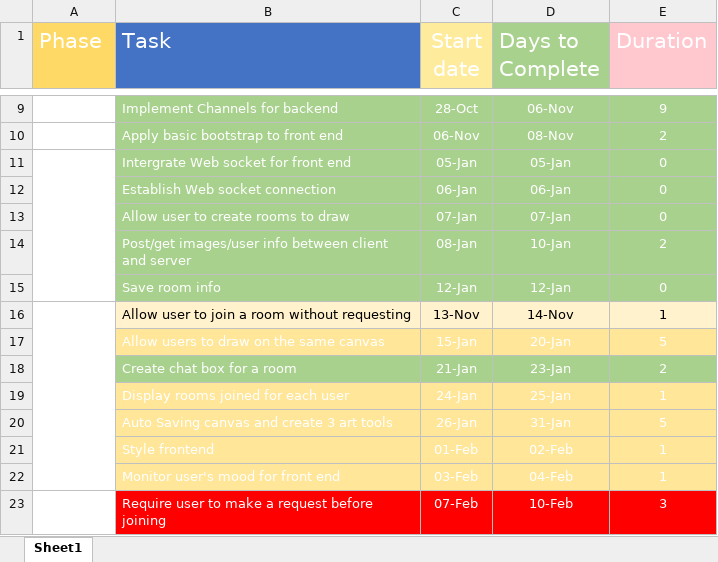
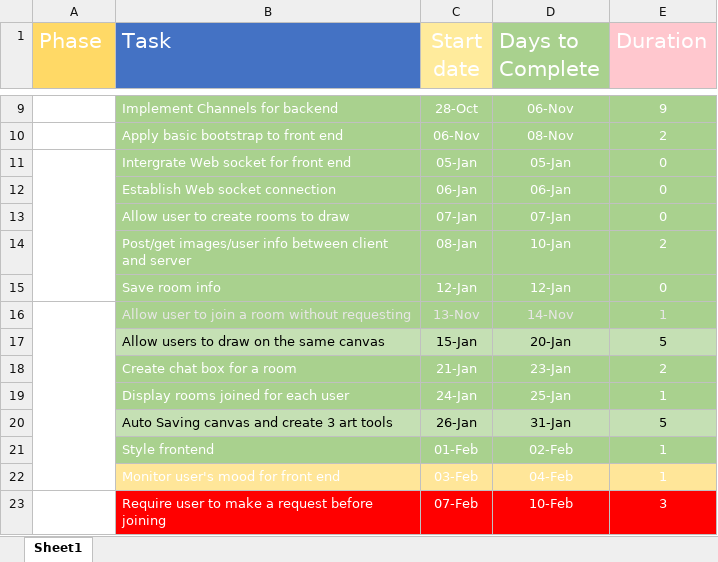
Before and after one commit to DuyNguyen19993010/Artnote, an Excel workbook: Documentation/literature research/Gant chart.xlsx, sheet Sheet1, drawn as a sheet; only a part is shown, gaps mark what is left out; values as stored, in another font and other column widths than the file's, no borders; the diff names each change by its address in the sheet, - before the commit and + after, or states it on an @@ line.

```diff
--- a/Documentation/literature research/Gant chart.xlsx (sheet Sheet1)
+++ b/Documentation/literature research/Gant chart.xlsx (sheet Sheet1)
@@ B16:E16 fill: #FFF2CC → #A9D18E, text colour: black → #E7E6E6 @@
@@ B17:E17 fill: #FFE699 → #C5E0B4, text colour: #FFFFFF → black @@
-B19:E19 fill: #FFE699
+B19:E19 fill: #A9D18E
@@ B20:E20 fill: #FFE699 → #C5E0B4, text colour: #FFFFFF → black @@
-B21:E21 fill: #FFE699
+B21:E21 fill: #A9D18E
```
Also changed, not shown: 40 other files.
